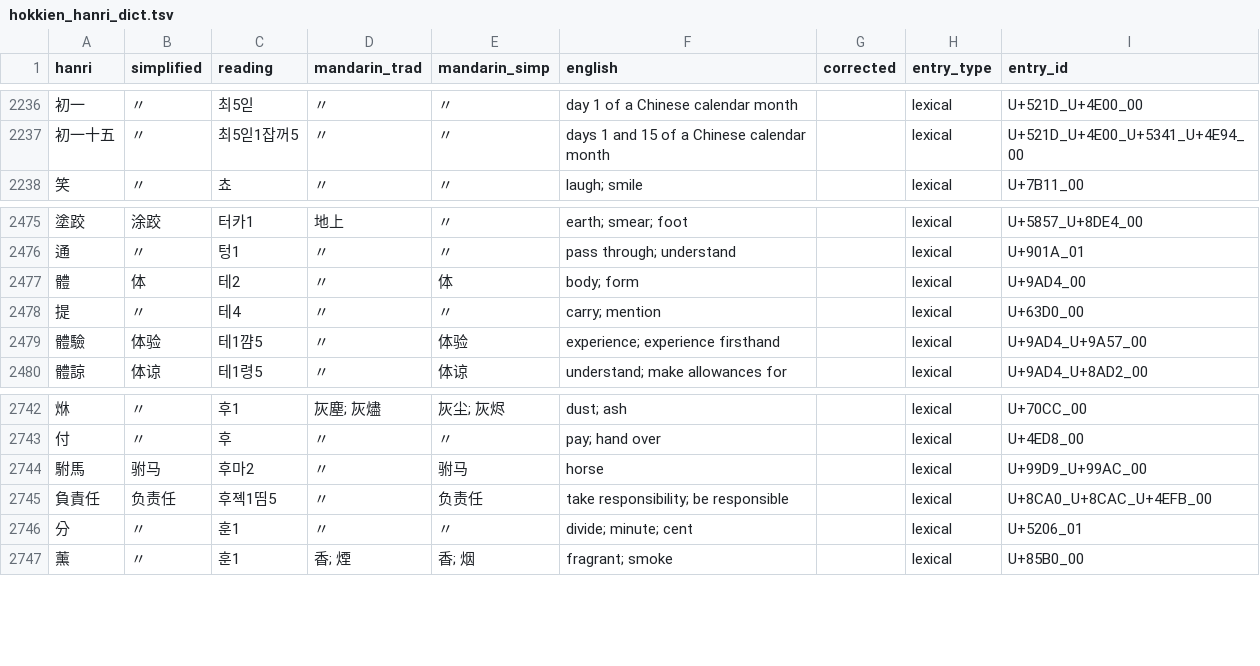
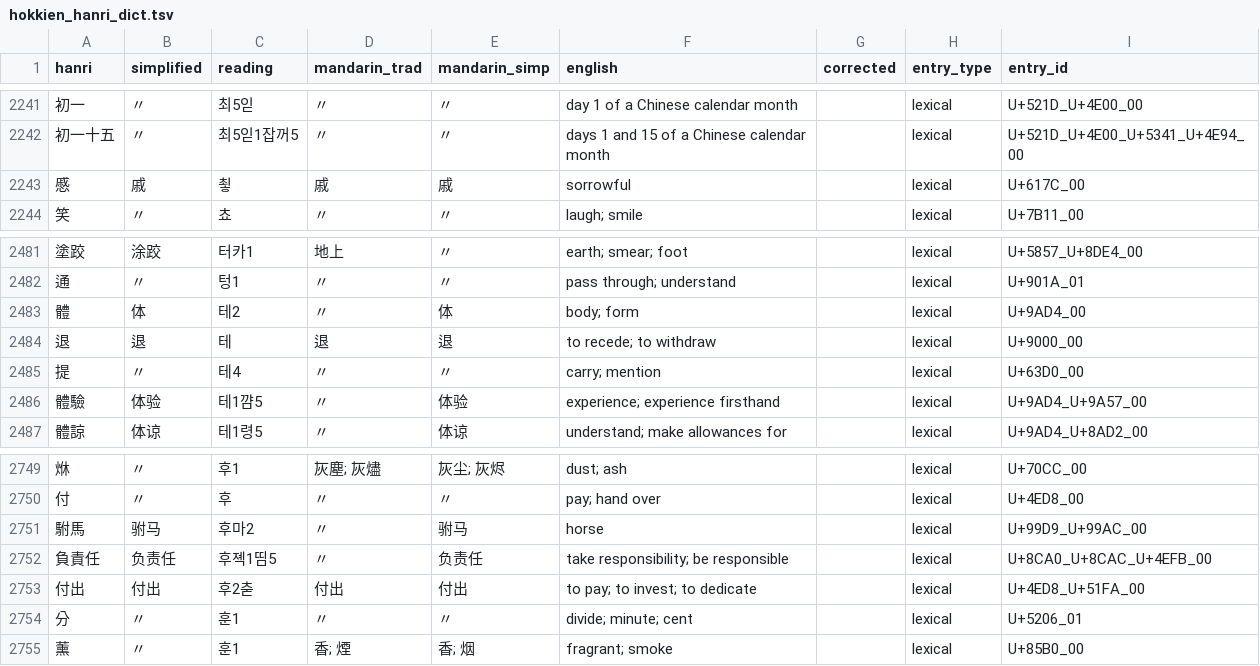
Before and after one commit to thehokkienlang/thehokkienlang.github.io, a TSV file: data/hokkien_hanri_dict.tsv, drawn as a sheet; only a part is shown, gaps mark what is left out; the diff covers the shown part only.

```diff
--- a/data/hokkien_hanri_dict.tsv
+++ b/data/hokkien_hanri_dict.tsv
@@ -2237,2 +2242,3 @@ hanri	simplified	reading	mandarin_trad	mandarin_simp	english	corrected	entry_typ
 初一十五	〃	최5읻1잡꺼5	〃	〃	days 1 and 15 of a Chinese calendar month		lexical	U+521D_U+4E00_U+5341_U+4E94_00
+慼	戚	쵷	戚	戚	sorrowful		lexical	U+617C_00
 笑	〃	쵸	〃	〃	laugh; smile		lexical	U+7B11_00
@@ -2477,2 +2483,3 @@ hanri	simplified	reading	mandarin_trad	mandarin_simp	english	corrected	entry_typ
 體	体	테2	〃	体	body; form		lexical	U+9AD4_00
+退	退	테	退	退	to recede; to withdraw		lexical	U+9000_00
 提	〃	테4	〃	〃	carry; mention		lexical	U+63D0_00
@@ -2745,2 +2752,3 @@ hanri	simplified	reading	mandarin_trad	mandarin_simp	english	corrected	entry_typ
 負責任	负责任	후졕1띰5	〃	负责任	take responsibility; be responsible		lexical	U+8CA0_U+8CAC_U+4EFB_00
+付出	付出	후2춛	付出	付出	to pay; to invest; to dedicate		lexical	U+4ED8_U+51FA_00
 分	〃	훈1	〃	〃	divide; minute; cent		lexical	U+5206_01
```
Also changed, not shown: 5 added rows elsewhere in this file, data/dictionary_entry_id_registry.tsv, 14 other files.
